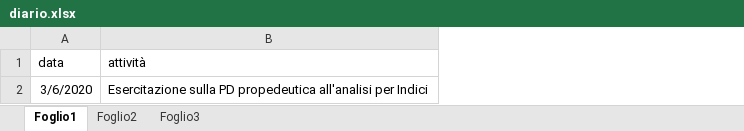
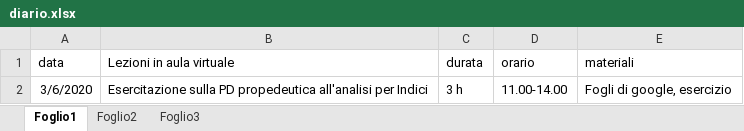
Before and after one commit to formazione/formazione.github.io, an Excel workbook: Programmi20192020/text_5bs/virtuale/diario.xlsx, sheet Foglio1, drawn as a sheet; values as stored, in another font and other column widths than the file's, no borders; the diff names each change by its address in the sheet, - before the commit and + after, or states it on an @@ line.

```diff
--- a/Programmi20192020/text_5bs/virtuale/diario.xlsx (sheet Foglio1)
+++ b/Programmi20192020/text_5bs/virtuale/diario.xlsx (sheet Foglio1)
+column C (durata), row 2: 3 h
+column D (orario), row 2: 11.00-14.00
+column E (materiali), row 2: Fogli di google, esercizio
-B1: attività
+B1: Lezioni in aula virtuale
```
Also changed, not shown: Programmi20192020/text_4ce/virtuale/diario.xlsx, Programmi20192020/text_5ce/virtuale/diario.xlsx, 3 other files.
